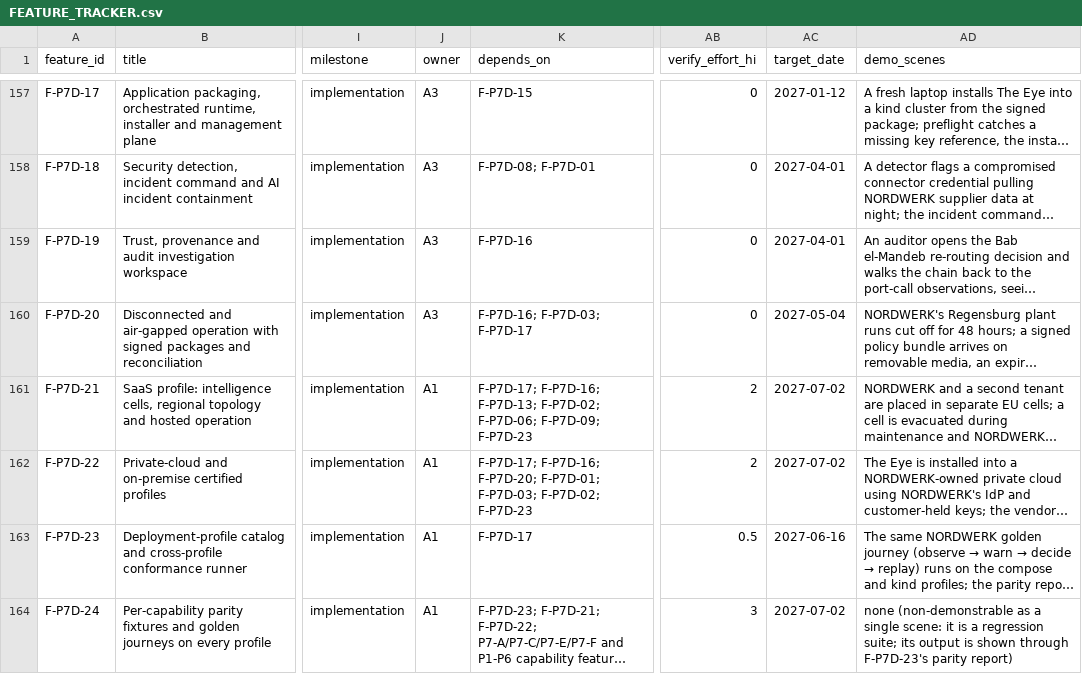
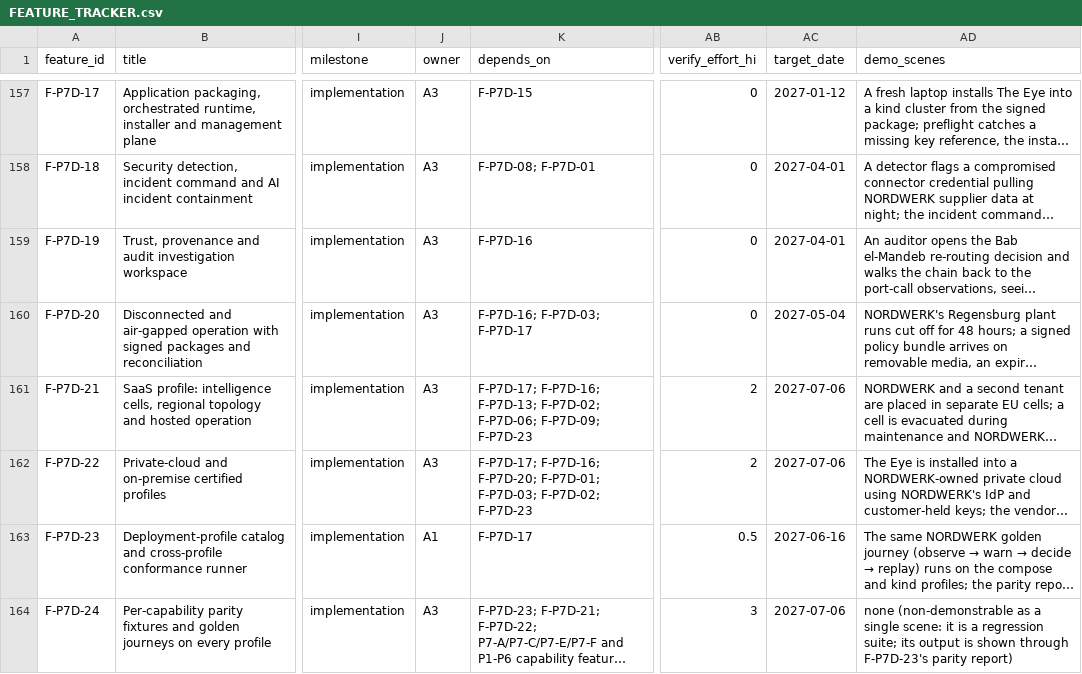
Before and after one commit to a-Halawany/elven, a CSV file: audit/delivery/FEATURE_TRACKER.csv, drawn as a sheet; only a part is shown, gaps mark what is left out; long unchanged cells end in …; the diff covers the shown part only; the diff names each change by its address in the sheet, - before the commit and + after, or states it on an @@ line.

```diff
--- a/audit/delivery/FEATURE_TRACKER.csv
+++ b/audit/delivery/FEATURE_TRACKER.csv
-J161:J162 (owner): A1
+J161:J162 (owner): A3
-AC161:AC162 (target_date): 2027-07-02
+AC161:AC162 (target_date): 2027-07-06
-J164 (owner): A1
+J164 (owner): A3
-AC164 (target_date): 2027-07-02
+AC164 (target_date): 2027-07-06
```
Also changed, not shown: 95 edited cells elsewhere in this file, audit/delivery/STAGES.csv, audit/requirements/v00-v01.csv, 6 other files.
